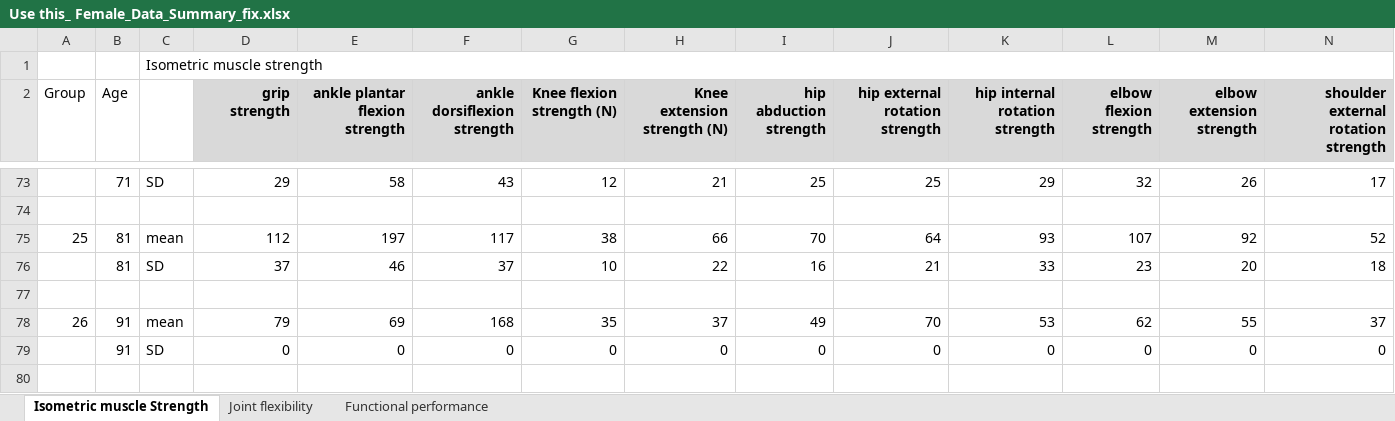
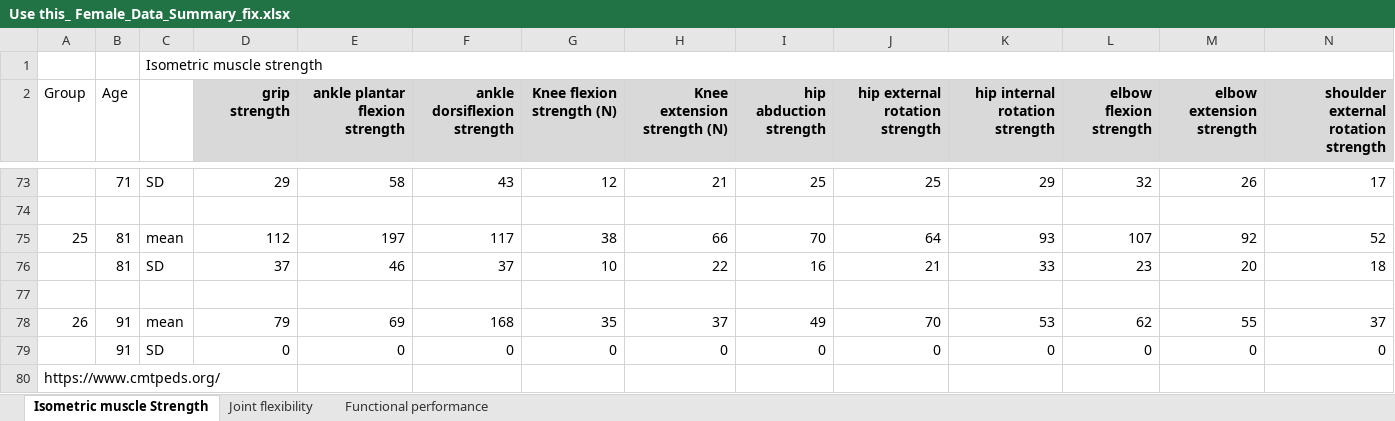
Before and after one commit to mohandai/django_web, an Excel workbook: files/9.15.dx.data/Use this_ Female_Data_Summary_fix.xlsx, sheet Isometric muscle Strength, drawn as a sheet; only a part is shown, gaps mark what is left out; values as stored, in another font and other column widths than the file's, no borders; rows hold the shown columns only; the diff names each change by its address in the sheet, - before the commit and + after, or states it on an @@ line.

```diff
--- a/files/9.15.dx.data/Use this_ Female_Data_Summary_fix.xlsx (sheet Isometric muscle Strength)
+++ b/files/9.15.dx.data/Use this_ Female_Data_Summary_fix.xlsx (sheet Isometric muscle Strength)
+row 80: https://www.cmtpeds.org/
```
Also changed, not shown: sheet Joint flexibility, 1 other file.
